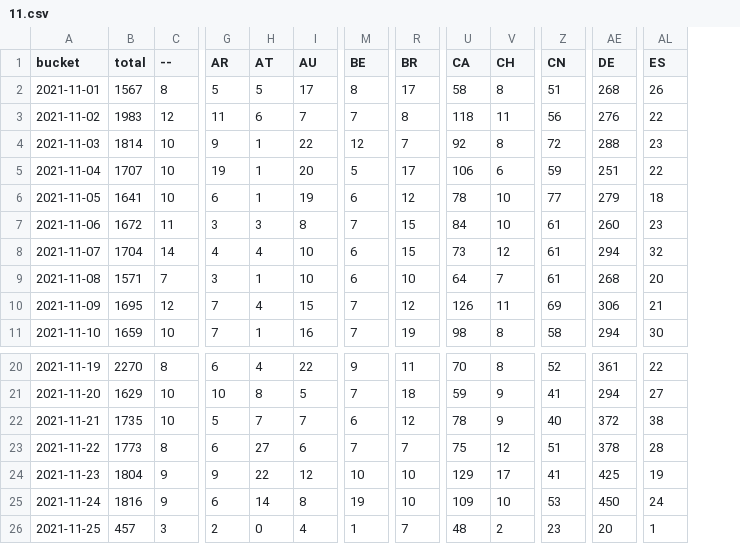
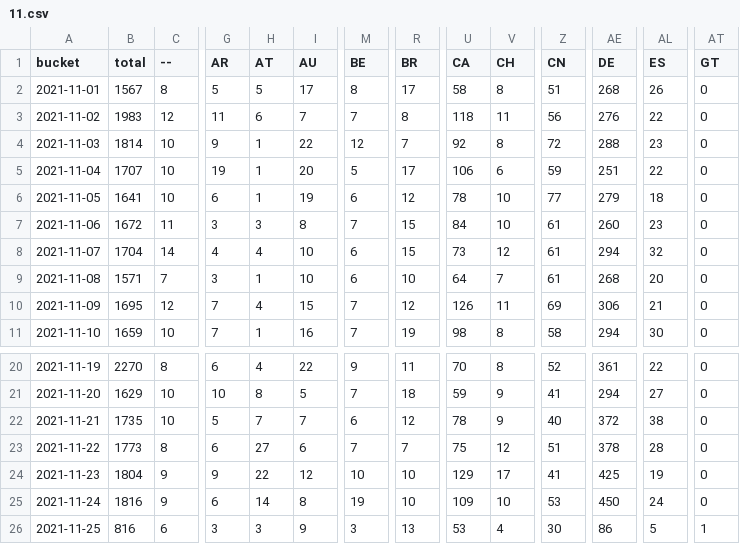
Before and after one commit to dtinth/jamulus-usage-stats, a CSV file: daily/2021/11.csv, drawn as a sheet; only a part is shown, gaps mark what is left out; the diff covers the shown part only; the diff names each change by its address in the sheet, - before the commit and + after, or states it on an @@ line.

```diff
--- a/daily/2021/11.csv
+++ b/daily/2021/11.csv
+column AT (GT), rows 2-11: all 0; rows 20-26: 0 | 0 | 0 | 0 | 0 | 0 | 1
-B26 (total): 457
+B26 (total): 816
-C26 (--): 3
+C26 (--): 6
-G26 (AR): 2
+G26 (AR): 3
-H26 (AT): 0
+H26 (AT): 3
-I26 (AU): 4
+I26 (AU): 9
-M26 (BE): 1
+M26 (BE): 3
-R26 (BR): 7
+R26 (BR): 13
-U26 (CA): 48
+U26 (CA): 53
-V26 (CH): 2
+V26 (CH): 4
-Z26 (CN): 23
+Z26 (CN): 30
-AE26 (DE): 20
+AE26 (DE): 86
-AL26 (ES): 1
+AL26 (ES): 5
```
Also changed, not shown: 28 edited cells elsewhere in this file, hourly/2021/11-21.csv.
